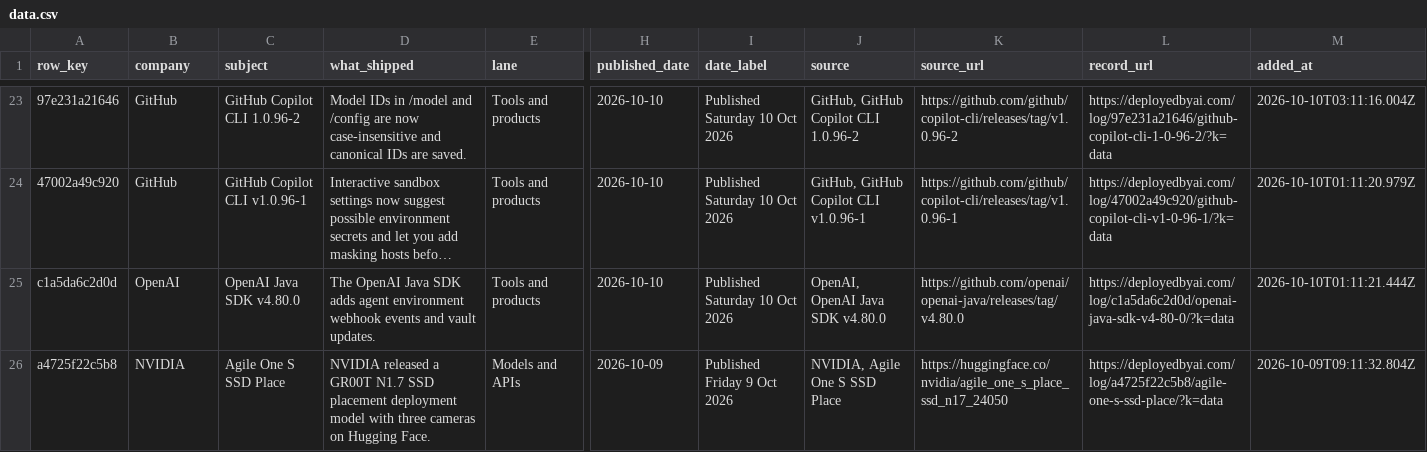
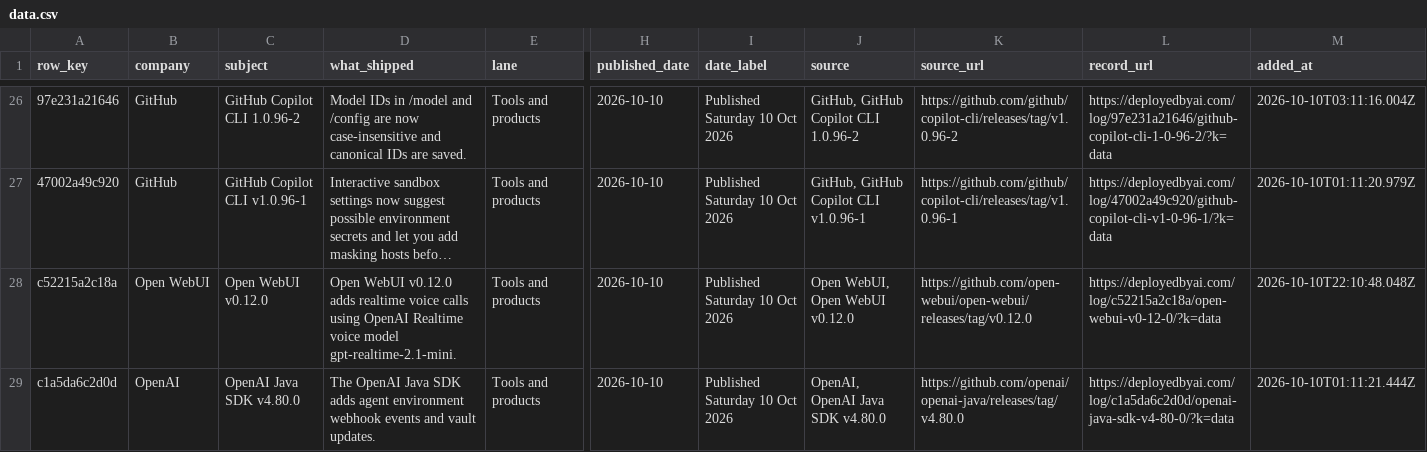
Before and after one commit to dotcomjack/the-deploy-log, a CSV file: data.csv, drawn as a sheet; only a part is shown, gaps mark what is left out; the shorter side is filled out with more unchanged rows; long unchanged cells end in …; rows hold the shown columns only; the diff covers the shown part only; the diff names each change by its address in the sheet, - before the commit and + after, or states it on an @@ line.

```diff
--- a/data.csv
+++ b/data.csv
+row 28: c52215a2c18a | Open WebUI | Open WebUI v0.12.0 | Open WebUI v0.12.0 adds realtime voice calls using OpenAI Realtime voice model gpt-realtime-2.1-mini. | Tools and products | 2026-10-10 | Published Saturday 10 Oct 2026 | Open WebUI, Open WebUI v0.12.0 | https://github.com/open-webui/open-webui/releases/tag/v0.12.0 | https://deployedbyai.com/log/c52215a2c18a/open-webui-v0-12-0/?k=data | 2026-10-10T22:10:48.048Z
```
Also changed, not shown: 5 added rows elsewhere in this file, 2 other files.
